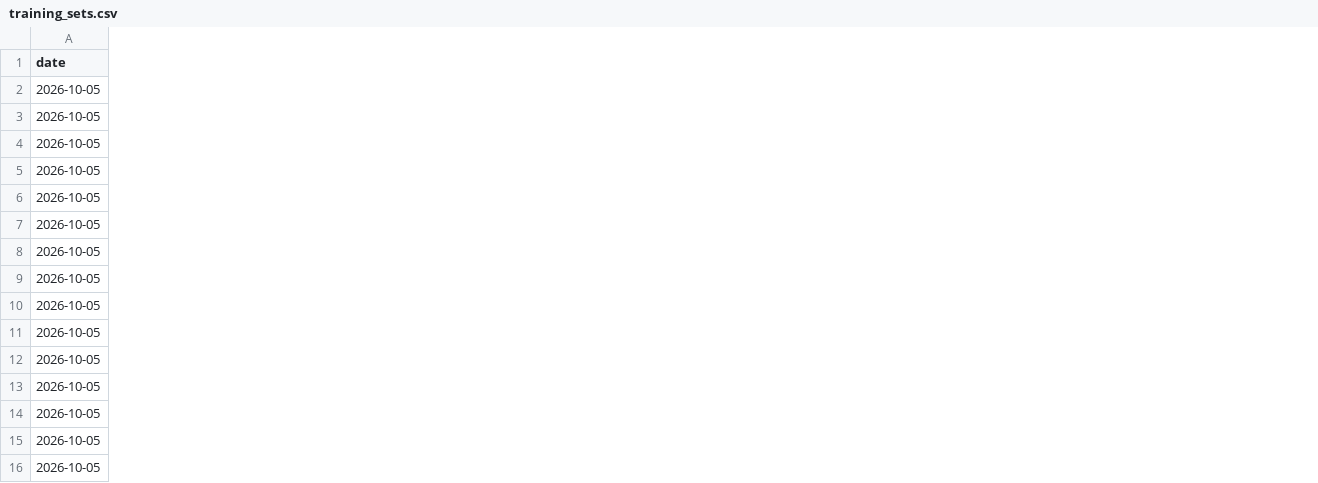
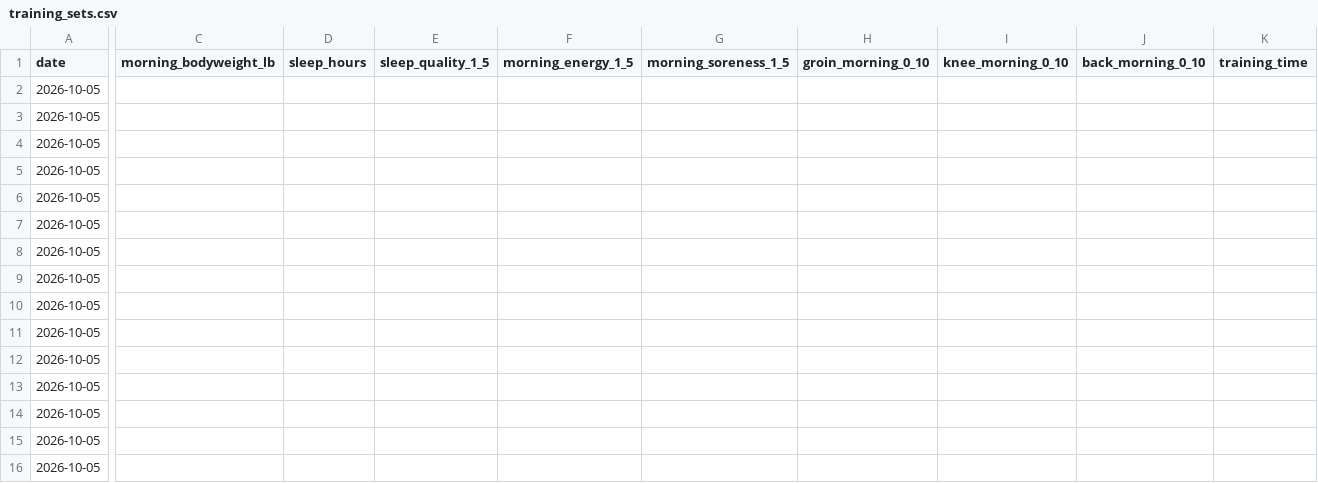
Before and after one commit to svolpe96/Health-and-fitness, a CSV file: data/training_sets.csv, drawn as a sheet; only a part is shown, gaps mark what is left out; the diff covers the shown part only; the diff names each change by its address in the sheet, - before the commit and + after, or states it on an @@ line.

Commit message:
Integrate readiness into training log

```diff
--- a/data/training_sets.csv
+++ b/data/training_sets.csv
+column C (morning_bodyweight_lb), empty
+column D (sleep_hours), empty
+column E (sleep_quality_1_5), empty
+column F (morning_energy_1_5), empty
+column G (morning_soreness_1_5), empty
+column H (groin_morning_0_10), empty
+column I (knee_morning_0_10), empty
+column J (back_morning_0_10), empty
+column K (training_time), empty
```
Also changed, not shown: 6 added columns elsewhere in this file.
